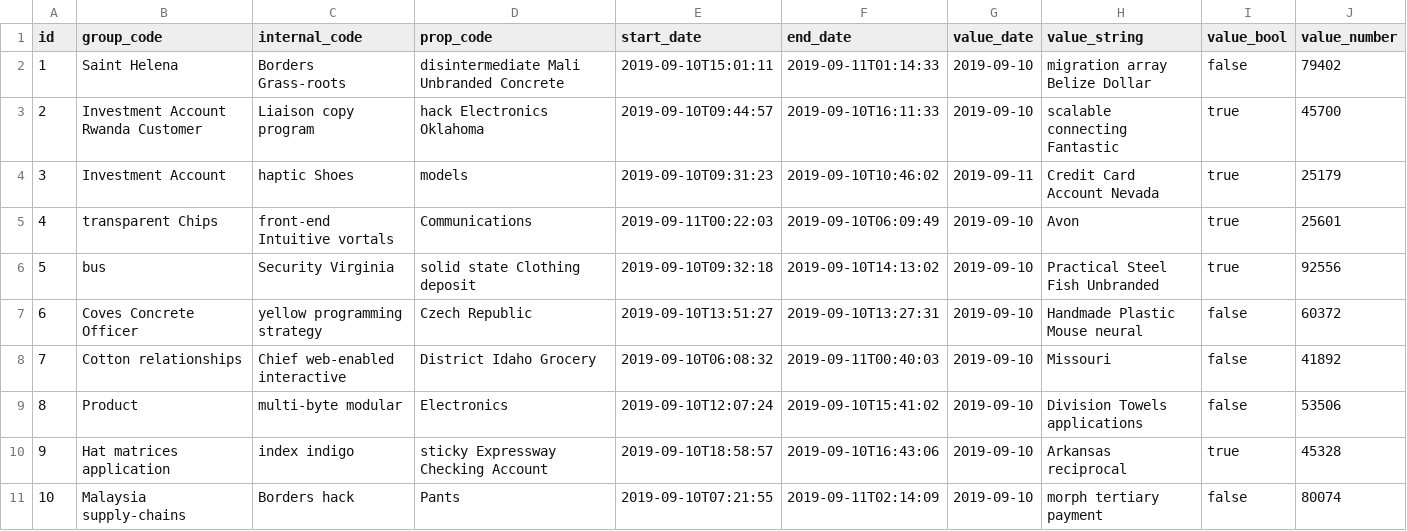
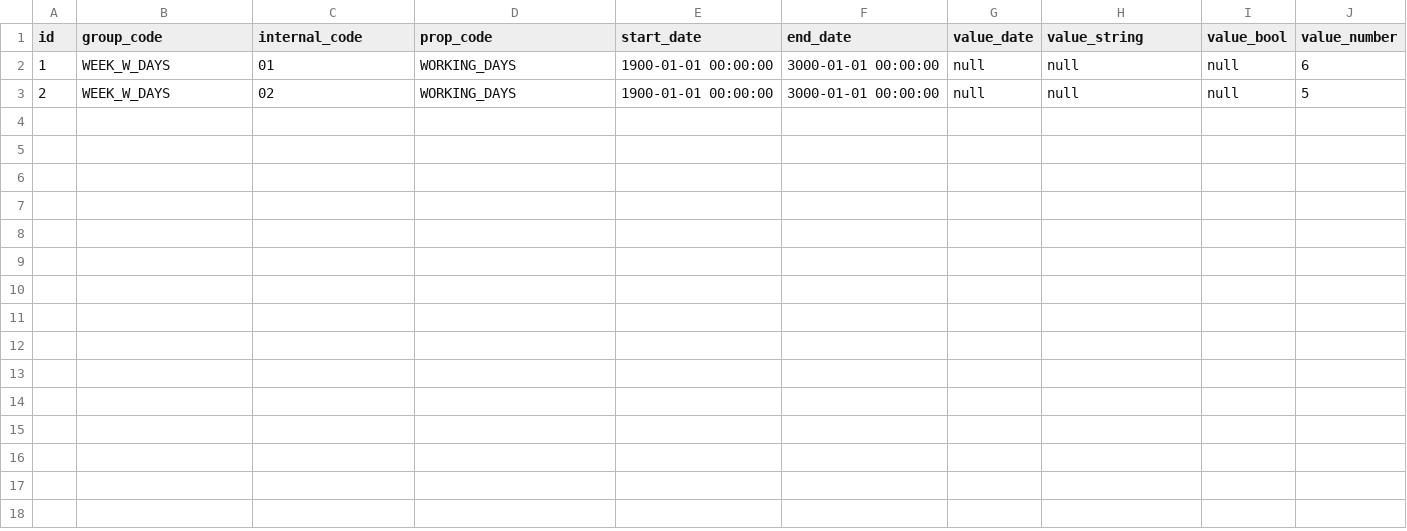
Before and after one commit to mac8088/etax, a CSV file: src/main/resources/config/liquibase/data/std_codes_prop.csv, drawn as a sheet.

```diff
--- a/src/main/resources/config/liquibase/data/std_codes_prop.csv
+++ b/src/main/resources/config/liquibase/data/std_codes_prop.csv
@@ -1,11 +1,3 @@
 id;group_code;internal_code;prop_code;start_date;end_date;value_date;value_string;value_bool;value_number
-1;Saint Helena;Borders Grass-roots;disintermediate Mali Unbranded Concrete ;2019-09-10T15:01:11;2019-09-11T01:14:33;2019-09-10;migration array Belize Dollar;false;79402
-2;Investment Account Rwanda Customer;Liaison copy program;hack Electronics Oklahoma;2019-09-10T09:44:57;2019-09-10T16:11:33;2019-09-10;scalable connecting Fantastic;true;45700
-3;Investment Account;haptic Shoes;models;2019-09-10T09:31:23;2019-09-10T10:46:02;2019-09-11;Credit Card Account Nevada;true;25179
-4;transparent Chips;front-end Intuitive vortals;Communications;2019-09-11T00:22:03;2019-09-10T06:09:49;2019-09-10;Avon;true;25601
-5;bus;Security Virginia;solid state Clothing deposit;2019-09-10T09:32:18;2019-09-10T14:13:02;2019-09-10;Practical Steel Fish Unbranded;true;92556
-6;Coves Concrete Officer;yellow programming strategy;Czech Republic;2019-09-10T13:51:27;2019-09-10T13:27:31;2019-09-10;Handmade Plastic Mouse neural;false;60372
-7;Cotton relationships;Chief web-enabled interactive;District Idaho Grocery;2019-09-10T06:08:32;2019-09-11T00:40:03;2019-09-10;Missouri;false;41892
-8;Product;multi-byte modular;Electronics;2019-09-10T12:07:24;2019-09-10T15:41:02;2019-09-10;Division Towels applications;false;53506
-9;Hat matrices application;index indigo;sticky Expressway Checking Account;2019-09-10T18:58:57;2019-09-10T16:43:06;2019-09-10;Arkansas reciprocal;true;45328
-10;Malaysia supply-chains;Borders hack;Pants;2019-09-10T07:21:55;2019-09-11T02:14:09;2019-09-10;morph tertiary payment;false;80074
+1;WEEK_W_DAYS;01;WORKING_DAYS;1900-01-01 00:00:00;3000-01-01 00:00:00;null;null;null;6
+2;WEEK_W_DAYS;02;WORKING_DAYS;1900-01-01 00:00:00;3000-01-01 00:00:00;null;null;null;5
```
Also changed, not shown: src/main/resources/config/liquibase/data/std_codes_group.csv, 4 other files.
